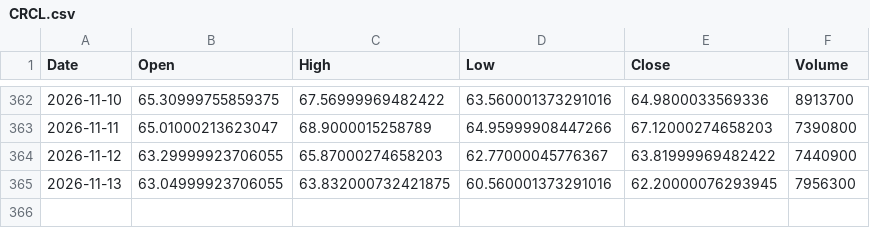
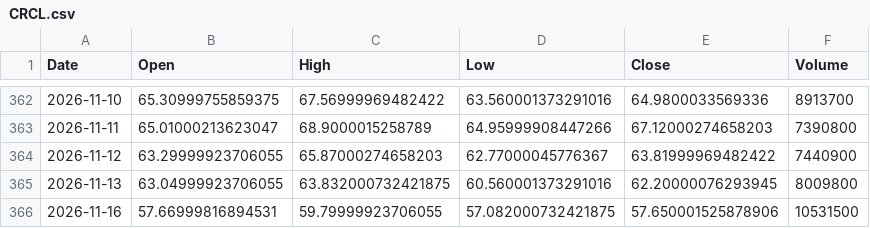
Before and after one commit to ShikanNagata/signal, a CSV file: data/CRCL.csv, drawn as a sheet; only a part is shown, gaps mark what is left out.

```diff
--- a/data/CRCL.csv
+++ b/data/CRCL.csv
@@ -364,2 +364,3 @@ Date,Open,High,Low,Close,Volume
 2026-11-12,63.29999923706055,65.87000274658203,62.77000045776367,63.81999969482422,7440900
-2026-11-13,63.04999923706055,63.832000732421875,60.560001373291016,62.20000076293945,7956300
+2026-11-13,63.04999923706055,63.832000732421875,60.560001373291016,62.20000076293945,8009800
+2026-11-16,57.66999816894531,59.79999923706055,57.082000732421875,57.650001525878906,10531500
```
Also changed, not shown: data/IONQ.csv, data/MRVL.csv, 9 other files.
